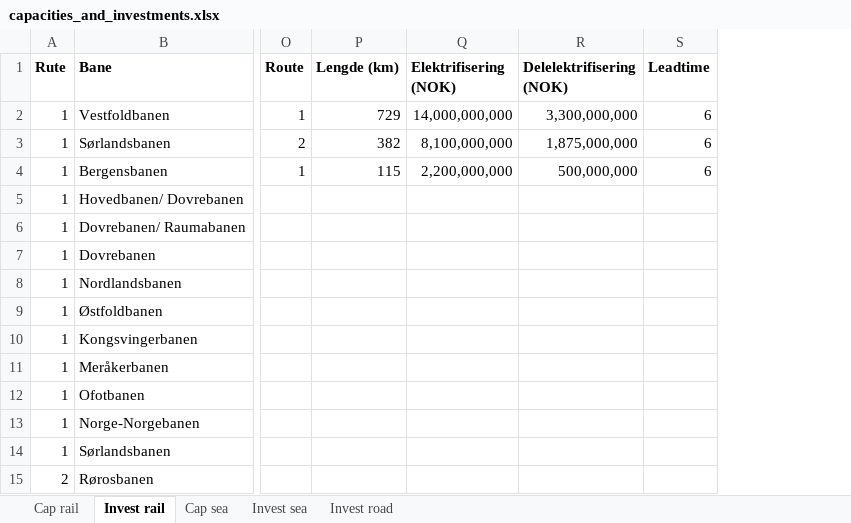
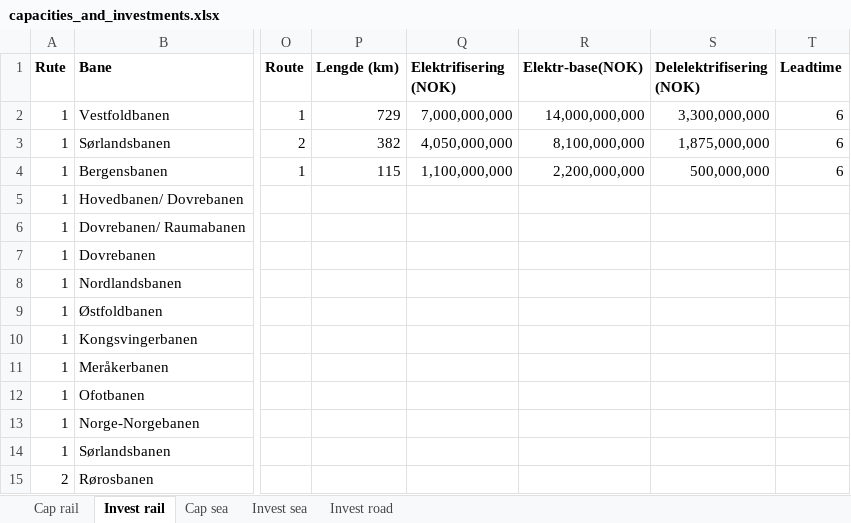
Before and after one commit to SteffenBakker/STraM_ntnu_development, an Excel workbook: Data/capacities_and_investments.xlsx, sheet Invest rail, drawn as a sheet; only a part is shown, gaps mark what is left out; values as stored, in another font and other column widths than the file's, no borders; the diff names each change by its address in the sheet, - before the commit and + after, or states it on an @@ line.

Commit message:
infeasibility error fix
Due to fixing of mode split (capacitated rail)

```diff
--- a/Data/capacities_and_investments.xlsx (sheet Invest rail)
+++ b/Data/capacities_and_investments.xlsx (sheet Invest rail)
+column R (Elektr-base(NOK)), rows 2-4: 14,000,000,000 | 8,100,000,000 | 2,200,000,000
-Q2 (Elektrifisering (NOK)): 14,000,000,000
+Q2 (Elektrifisering (NOK)): 7,000,000,000
-Q3 (Elektrifisering (NOK)): 8,100,000,000
+Q3 (Elektrifisering (NOK)): 4,050,000,000
-Q4 (Elektrifisering (NOK)): 2,200,000,000
+Q4 (Elektrifisering (NOK)): 1,100,000,000
```
Also changed, not shown: formulas that keep their value, 11 other files.
